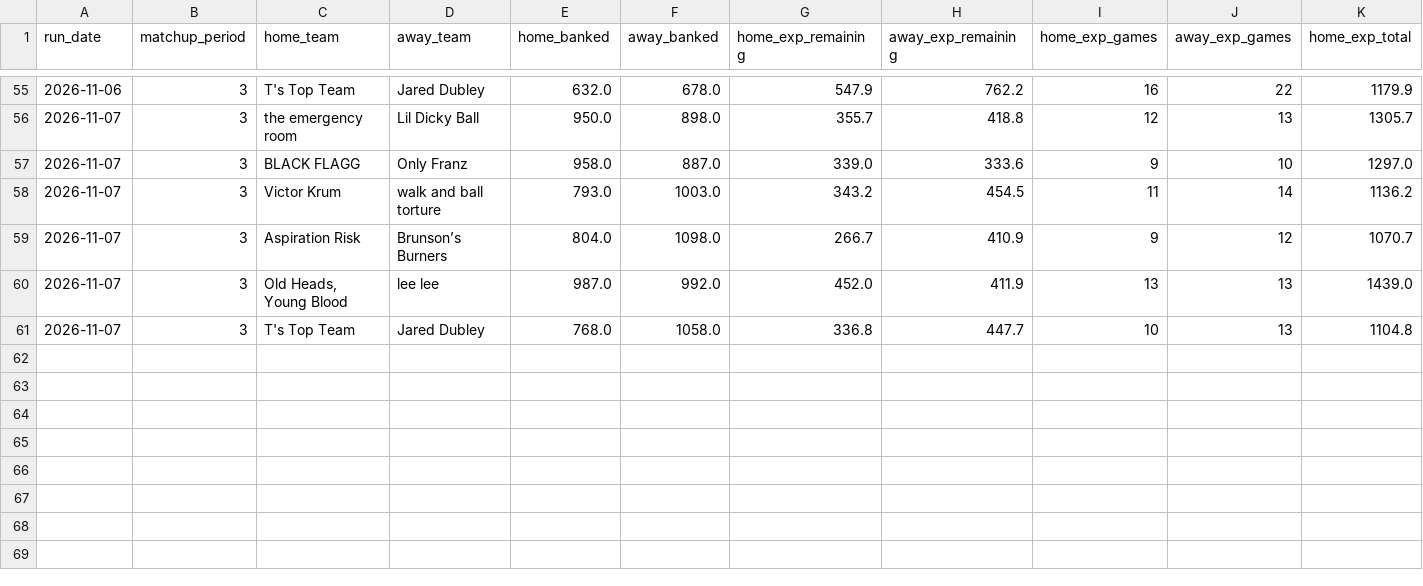
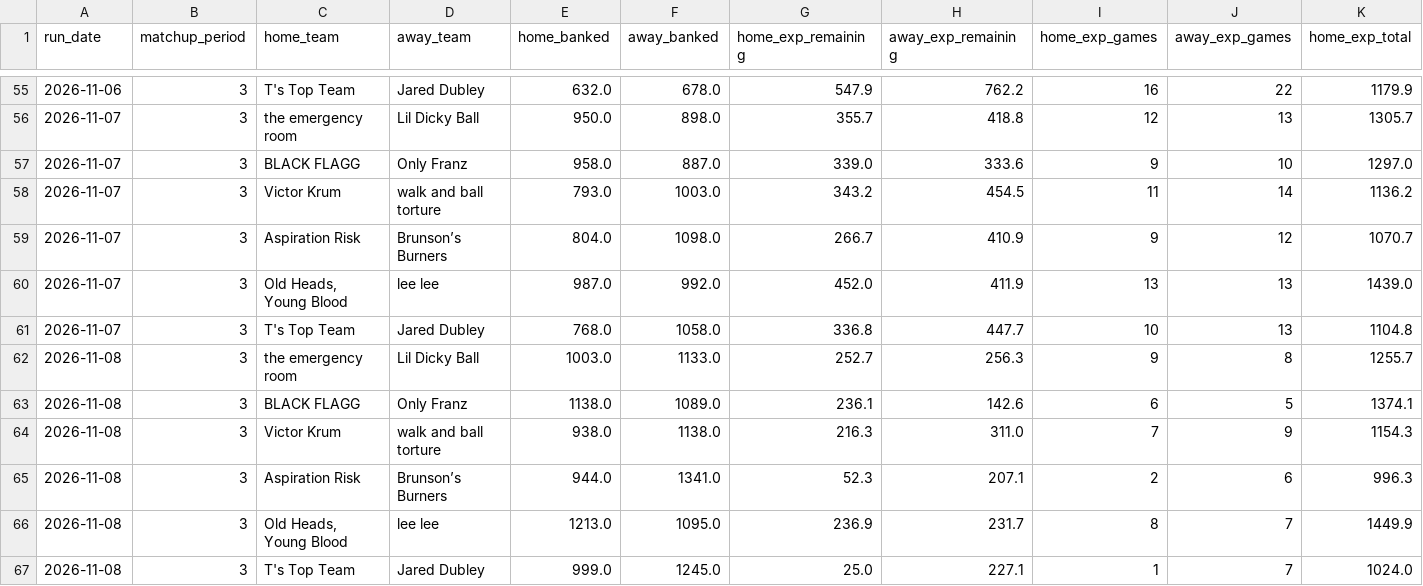
Before and after one commit to qtdooley/espn-fantasy-winprob, a CSV file: data/ahs-league/history/win_probability.csv, drawn as a sheet; only a part is shown, gaps mark what is left out; rows hold the shown columns only; the diff names each change by its address in the sheet, - before the commit and + after, or states it on an @@ line.

```diff
--- a/data/ahs-league/history/win_probability.csv
+++ b/data/ahs-league/history/win_probability.csv
+row 62: 2026-11-08 | 3 | the emergency room | Lil Dicky Ball | 1003.0 | 1133.0 | 252.7 | 256.3 | 9 | 8 | 1255.7
+row 63: 2026-11-08 | 3 | BLACK FLAGG | Only Franz | 1138.0 | 1089.0 | 236.1 | 142.6 | 6 | 5 | 1374.1
+row 64: 2026-11-08 | 3 | Victor Krum | walk and ball torture | 938.0 | 1138.0 | 216.3 | 311.0 | 7 | 9 | 1154.3
+row 65: 2026-11-08 | 3 | Aspiration Risk | Brunson’s Burners | 944.0 | 1341.0 | 52.3 | 207.1 | 2 | 6 | 996.3
+row 66: 2026-11-08 | 3 | Old Heads, Young Blood | lee lee | 1213.0 | 1095.0 | 236.9 | 231.7 | 8 | 7 | 1449.9
+row 67: 2026-11-08 | 3 | T's Top Team | Jared Dubley | 999.0 | 1245.0 | 25.0 | 227.1 | 1 | 7 | 1024.0
```
Also changed, not shown: data/ahs-league/rosters.csv, data/ahs-league/schedule.csv, 15 other files.
